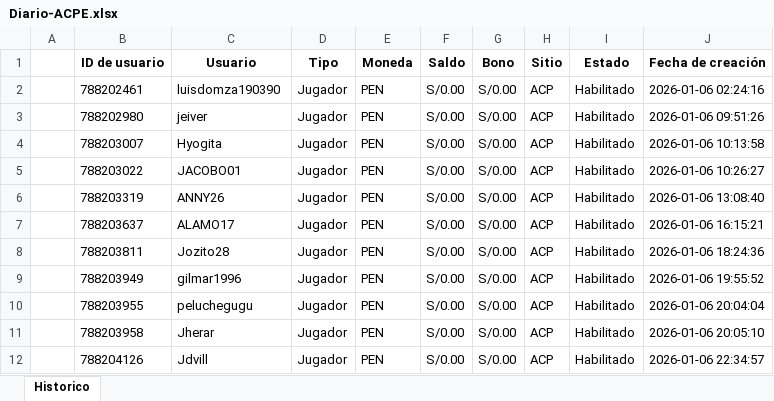
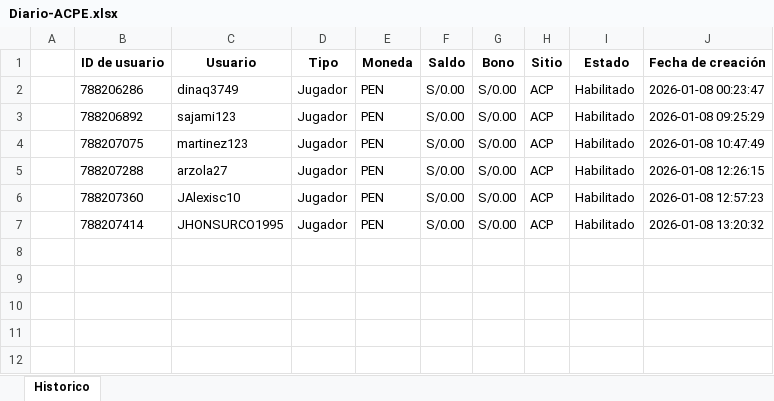
Before and after one commit to james5777/FTD-s-Aciertala, an Excel workbook: Archivos/Diario-ACPE.xlsx, sheet Historico, drawn as a sheet; values as stored, in another font and other column widths than the file's, no borders; removed rows and columns are numbered as before the commit, all else as after; the diff names each change by its address in the sheet, - before the commit and + after, or states it on an @@ line.

```diff
--- a/Archivos/Diario-ACPE.xlsx (sheet Historico)
+++ b/Archivos/Diario-ACPE.xlsx (sheet Historico)
-B2 (ID de usuario): 788202461
+B2 (ID de usuario): 788206286
-C2 (Usuario): luisdomza190390
+C2 (Usuario): dinaq3749
-J2 (Fecha de creación): 2026-01-06 02:24:16
+J2 (Fecha de creación): 2026-01-08 00:23:47
-B3 (ID de usuario): 788202980
+B3 (ID de usuario): 788206892
-C3 (Usuario): jeiver
+C3 (Usuario): sajami123
-J3 (Fecha de creación): 2026-01-06 09:51:26
+J3 (Fecha de creación): 2026-01-08 09:25:29
-B4 (ID de usuario): 788203007
+B4 (ID de usuario): 788207075
-C4 (Usuario): Hyogita
+C4 (Usuario): martinez123
-J4 (Fecha de creación): 2026-01-06 10:13:58
+J4 (Fecha de creación): 2026-01-08 10:47:49
-row 5:  | 788203022 | JACOBO01 | Jugador | PEN | S/0.00 | S/0.00 | ACP | Habilitado | 2026-01-06 10:26:27
-row 6:  | 788203319 | ANNY26 | Jugador | PEN | S/0.00 | S/0.00 | ACP | Habilitado | 2026-01-06 13:08:40
-B5 (ID de usuario): 788203637
+B5 (ID de usuario): 788207288
-C5 (Usuario): ALAMO17
+C5 (Usuario): arzola27
-J5 (Fecha de creación): 2026-01-06 16:15:21
+J5 (Fecha de creación): 2026-01-08 12:26:15
-B6 (ID de usuario): 788203811
+B6 (ID de usuario): 788207360
-C6 (Usuario): Jozito28
+C6 (Usuario): JAlexisc10
-J6 (Fecha de creación): 2026-01-06 18:24:36
+J6 (Fecha de creación): 2026-01-08 12:57:23
-row 9:  | 788203949 | gilmar1996 | Jugador | PEN | S/0.00 | S/0.00 | ACP | Habilitado | 2026-01-06 19:55:52
-row 10:  | 788203955 | peluchegugu | Jugador | PEN | S/0.00 | S/0.00 | ACP | Habilitado | 2026-01-06 20:04:04
-B7 (ID de usuario): 788203958
+B7 (ID de usuario): 788207414
-C7 (Usuario): Jherar
+C7 (Usuario): JHONSURCO1995
-J7 (Fecha de creación): 2026-01-06 20:05:10
+J7 (Fecha de creación): 2026-01-08 13:20:32
-row 12:  | 788204126 | Jdvill | Jugador | PEN | S/0.00 | S/0.00 | ACP | Habilitado | 2026-01-06 22:34:57
```
Also changed, not shown: Algoritmo_ftd_aciertala_peru.xlsx, 4 other files.
